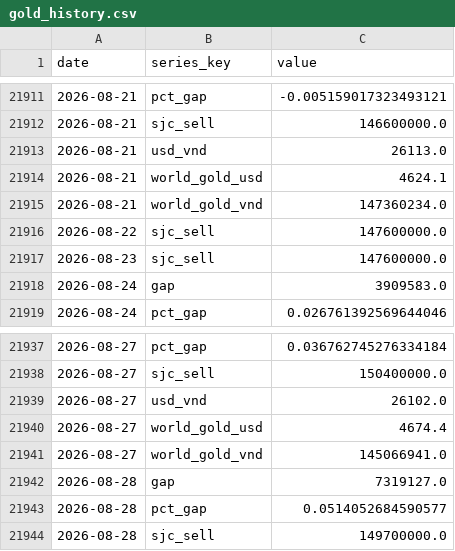
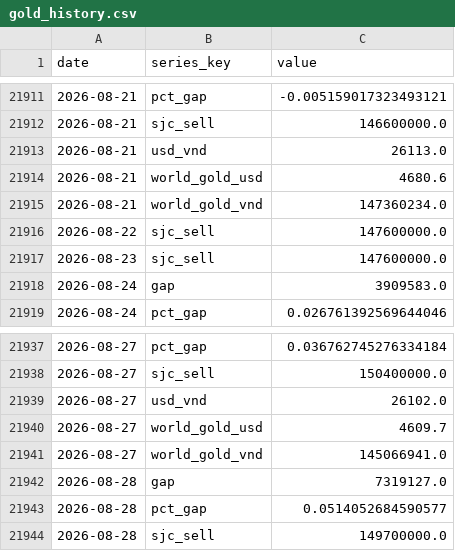
Before and after one commit to BrosPartners/liquidity-crawler, a CSV file: data/gold_history.csv, drawn as a sheet; only a part is shown, gaps mark what is left out; the diff covers the shown part only.

```diff
--- a/data/gold_history.csv
+++ b/data/gold_history.csv
@@ -21913,3 +21913,3 @@ date,series_key,value
 2026-08-21,usd_vnd,26113.0
-2026-08-21,world_gold_usd,4624.1
+2026-08-21,world_gold_usd,4680.6
 2026-08-21,world_gold_vnd,147360234.0
@@ -21939,3 +21939,3 @@ date,series_key,value
 2026-08-27,usd_vnd,26102.0
-2026-08-27,world_gold_usd,4674.4
+2026-08-27,world_gold_usd,4609.7
 2026-08-27,world_gold_vnd,145066941.0
```
Also changed, not shown: 6 added rows and 8 edited cells elsewhere in this file, 2 other files.
